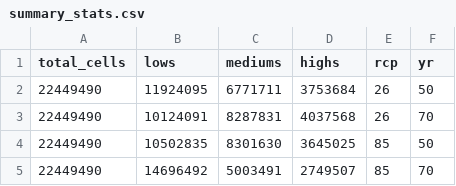
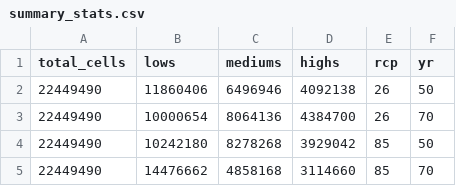
Before and after one commit to diazrenata/macaws, a CSV file: predictions/summary_stats.csv, drawn as a sheet.

```diff
--- a/predictions/summary_stats.csv
+++ b/predictions/summary_stats.csv
@@ -1,5 +1,5 @@
 "total_cells","lows","mediums","highs","rcp","yr"
-22449490,11924095,6771711,3753684,26,50
-22449490,10124091,8287831,4037568,26,70
-22449490,10502835,8301630,3645025,85,50
-22449490,14696492,5003491,2749507,85,70
+22449490,11860406,6496946,4092138,26,50
+22449490,10000654,8064136,4384700,26,70
+22449490,10242180,8278268,3929042,85,50
+22449490,14476662,4858168,3114660,85,70
```
Also changed, not shown: 9 other files.
